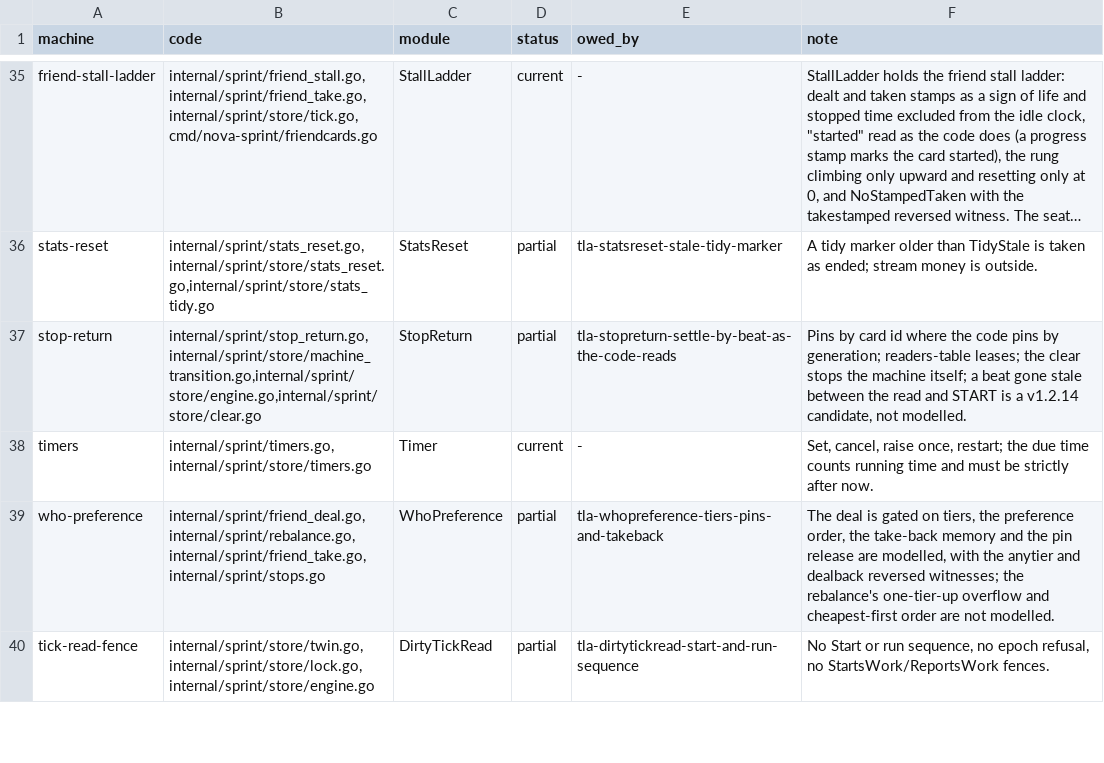
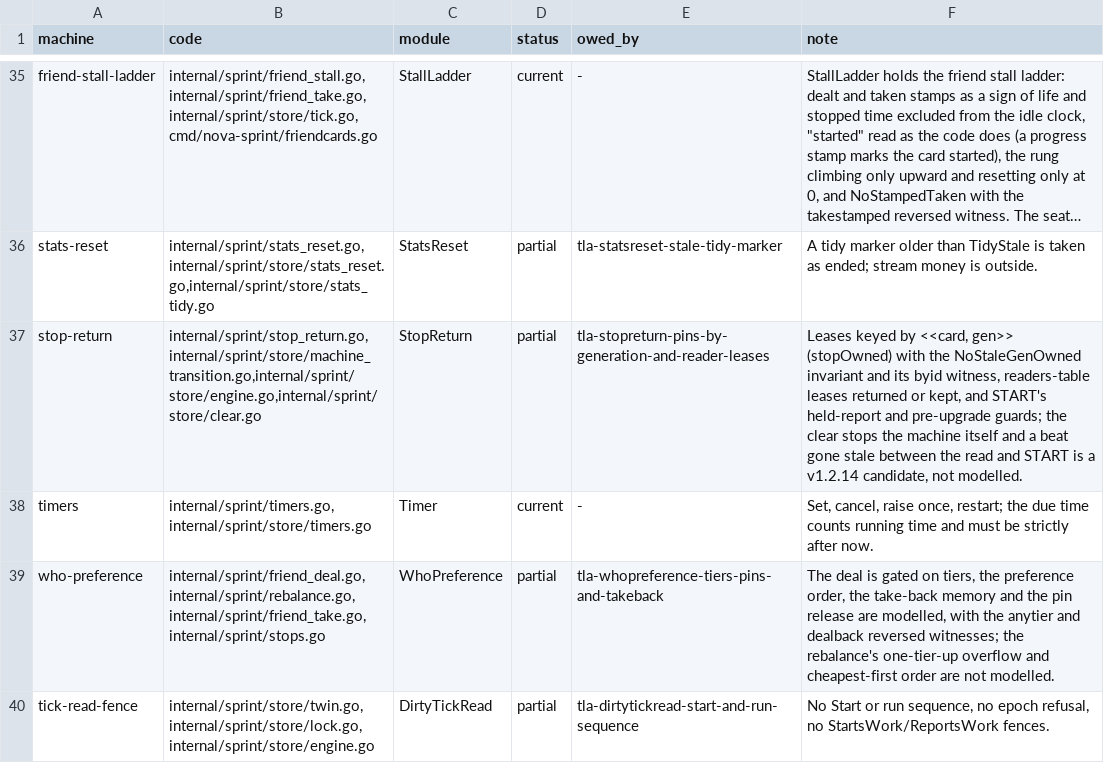
Before and after one commit to mas-bandwidth/nova-sprint, a TSV file: tla/COVERAGE.tsv, drawn as a sheet; only a part is shown, gaps mark what is left out; long unchanged cells end in …; the diff names each change by its address in the sheet, - before the commit and + after, or states it on an @@ line.

```diff
--- a/tla/COVERAGE.tsv
+++ b/tla/COVERAGE.tsv
-E37 (owed_by): tla-stopreturn-settle-by-beat-as-the-code-reads
+E37 (owed_by): tla-stopreturn-pins-by-generation-and-reader-leases
-F37 (note): Pins by card id where the code pins by generation; readers-table leases; the clear stops the machine itself; a beat…
+F37 (note): Leases keyed by <<card, gen>> (stopOwned) with the NoStaleGenOwned invariant and its byid witness, readers-table leases returned or kept, and START's held-report and pre-upgrade guards; the clear stops the machine itself and a beat…
```
Also changed, not shown: tla/CASES.tsv, tla/RUNS.tsv, 7 other files.
